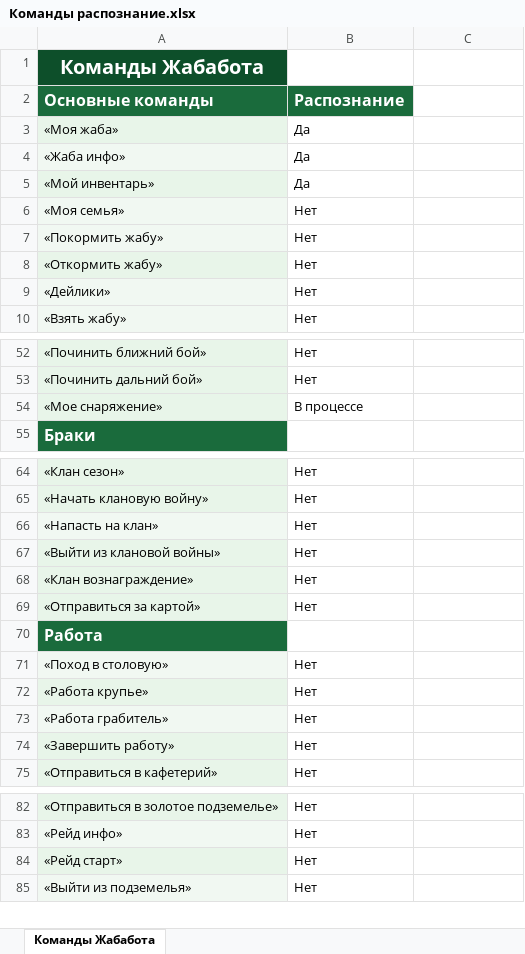
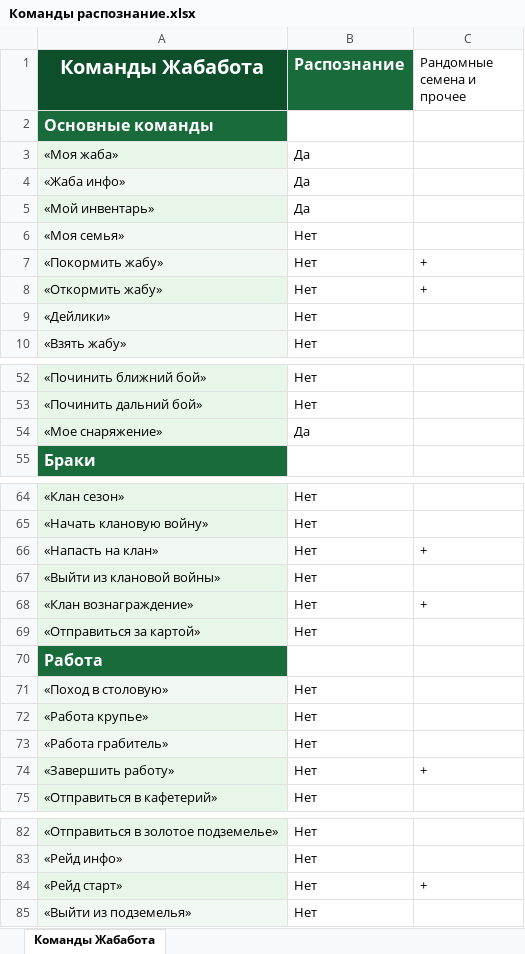
Before and after one commit to BodyDeBuilder/toad_bot, an Excel workbook: Команды распознание.xlsx, sheet Команды Жабабота, drawn as a sheet; only a part is shown, gaps mark what is left out; values as stored, in another font and other column widths than the file's, no borders; the diff names each change by its address in the sheet, - before the commit and + after, or states it on an @@ line.

```diff
--- a/Команды распознание.xlsx (sheet Команды Жабабота)
+++ b/Команды распознание.xlsx (sheet Команды Жабабота)
-B1: (empty)
+B1: Распознание
-B1 fill: none
+B1 fill: #1A6B3C
-C1: (empty)
+C1: Рандомные семена и прочее
-B2 (Распознание): Распознание
+B2 (Распознание): (empty)
-B2 fill: #1A6B3C
+B2 fill: none
-C7:C8 (Рандомные семена и прочее): (empty)
+C7:C8 (Рандомные семена и прочее): +
-B54 (Распознание): В процессе
+B54 (Распознание): Да
-C66 (Рандомные семена и прочее): (empty)
+C66 (Рандомные семена и прочее): +
-C68 (Рандомные семена и прочее): (empty)
+C68 (Рандомные семена и прочее): +
-C74 (Рандомные семена и прочее): (empty)
+C74 (Рандомные семена и прочее): +
-C84 (Рандомные семена и прочее): (empty)
+C84 (Рандомные семена и прочее): +
```
Also changed, not shown: 9 other files.
